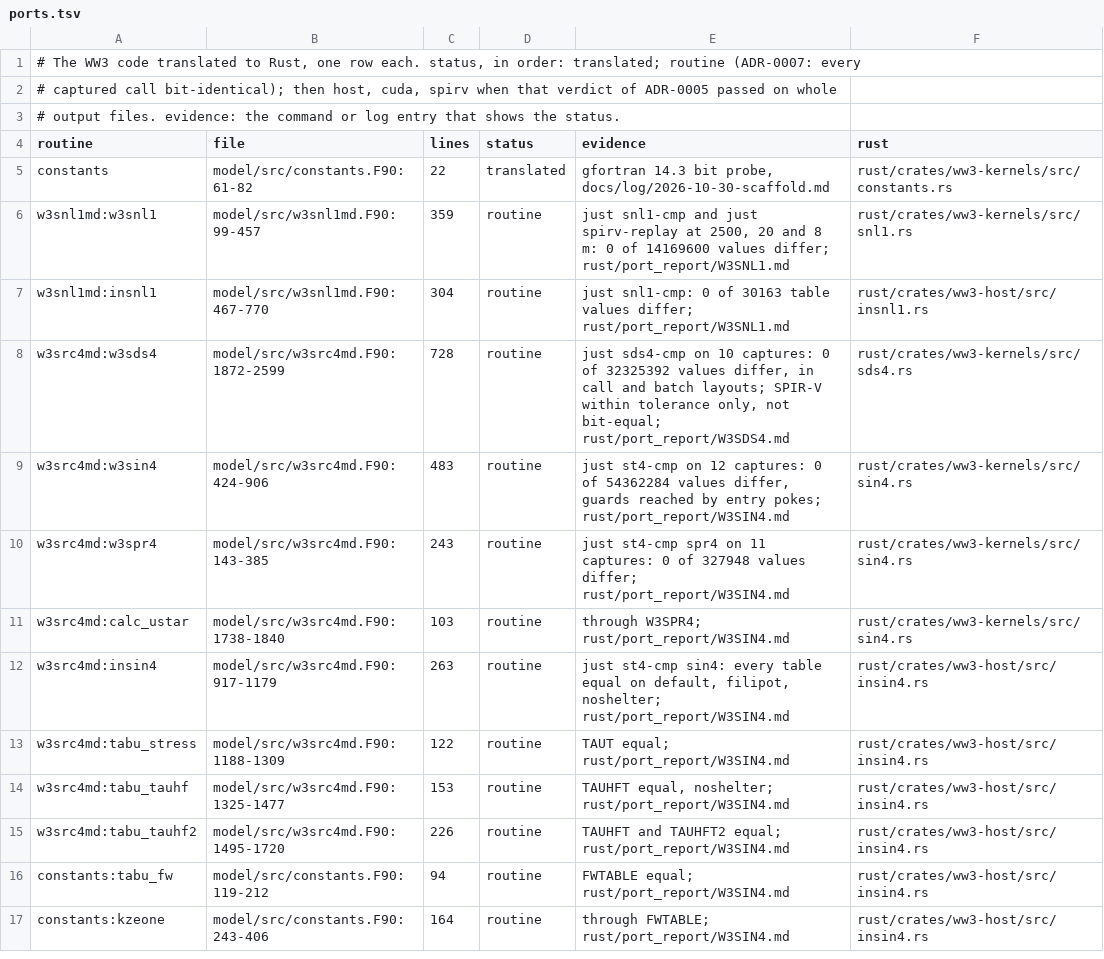
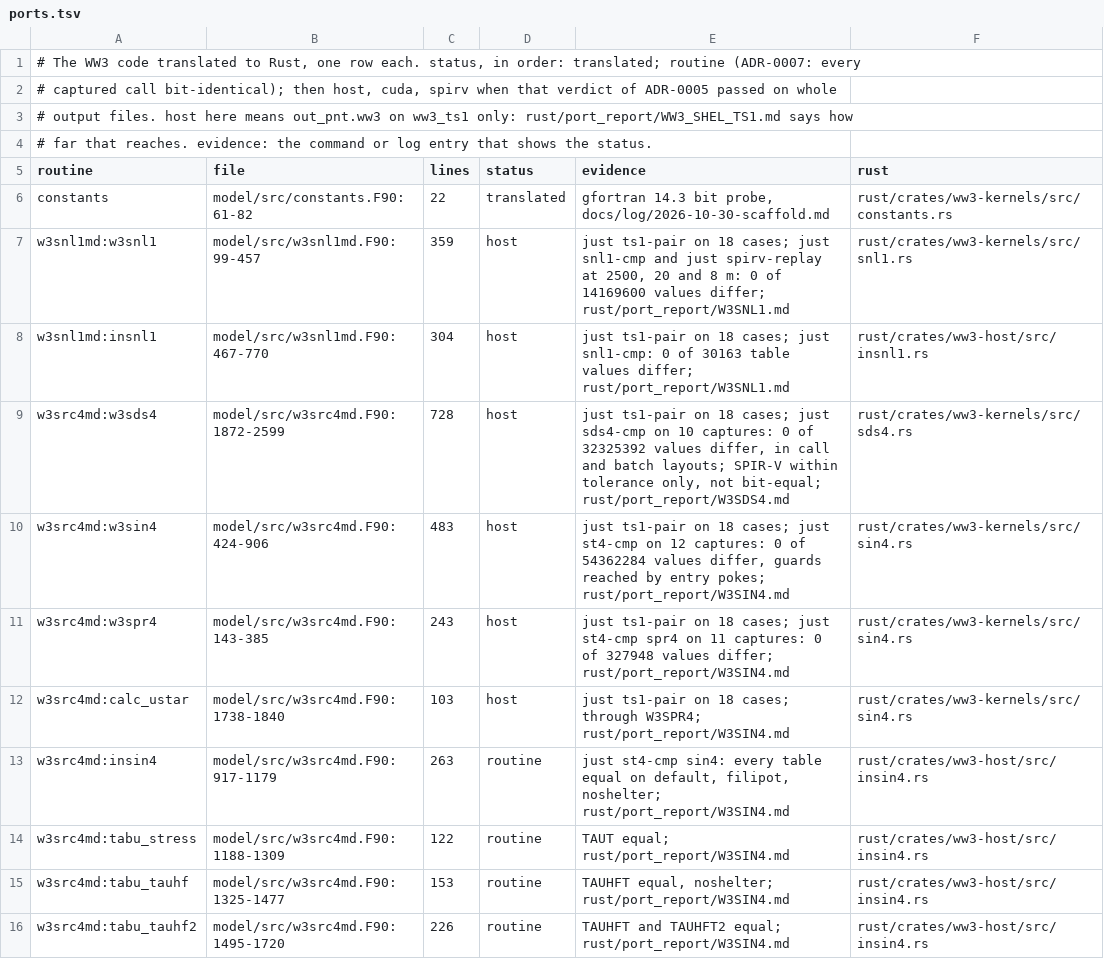
Before and after one commit to h0ffmann/chaceon, a TSV file: rust/ports.tsv, drawn as a sheet; only a part is shown; the shorter side is filled out with more unchanged rows; the diff covers the shown part only.

```diff
--- a/rust/ports.tsv
+++ b/rust/ports.tsv
@@ -2,11 +2,12 @@
 # captured call bit-identical); then host, cuda, spirv when that verdict of ADR-0005 passed on whole
-# output files. evidence: the command or log entry that shows the status.
+# output files. host here means out_pnt.ww3 on ww3_ts1 only: rust/port_report/WW3_SHEL_TS1.md says how
+# far that reaches. evidence: the command or log entry that shows the status.
 routine	file	lines	status	evidence	rust
 constants	model/src/constants.F90:61-82	22	translated	gfortran 14.3 bit probe, docs/log/2026-10-30-scaffold.md	rust/crates/ww3-kernels/src/constants.rs
-w3snl1md:w3snl1	model/src/w3snl1md.F90:99-457	359	routine	just snl1-cmp and just spirv-replay at 2500, 20 and 8 m: 0 of 14169600 values differ; rust/port_report/W3SNL1.md	rust/crates/ww3-kernels/src/snl1.rs
-w3snl1md:insnl1	model/src/w3snl1md.F90:467-770	304	routine	just snl1-cmp: 0 of 30163 table values differ; rust/port_report/W3SNL1.md	rust/crates/ww3-host/src/insnl1.rs
-w3src4md:w3sds4	model/src/w3src4md.F90:1872-2599	728	routine	just sds4-cmp on 10 captures: 0 of 32325392 values differ, in call and batch layouts; SPIR-V within tolerance only, not bit-equal; rust/port_report/W3SDS4.md	rust/crates/ww3-kernels/src/sds4.rs
-w3src4md:w3sin4	model/src/w3src4md.F90:424-906	483	routine	just st4-cmp on 12 captures: 0 of 54362284 values differ, guards reached by entry pokes; rust/port_report/W3SIN4.md	rust/crates/ww3-kernels/src/sin4.rs
-w3src4md:w3spr4	model/src/w3src4md.F90:143-385	243	routine	just st4-cmp spr4 on 11 captures: 0 of 327948 values differ; rust/port_report/W3SIN4.md	rust/crates/ww3-kernels/src/sin4.rs
-w3src4md:calc_ustar	model/src/w3src4md.F90:1738-1840	103	routine	through W3SPR4; rust/port_report/W3SIN4.md	rust/crates/ww3-kernels/src/sin4.rs
+w3snl1md:w3snl1	model/src/w3snl1md.F90:99-457	359	host	just ts1-pair on 18 cases; just snl1-cmp and just spirv-replay at 2500, 20 and 8 m: 0 of 14169600 values differ; rust/port_report/W3SNL1.md	rust/crates/ww3-kernels/src/snl1.rs
+w3snl1md:insnl1	model/src/w3snl1md.F90:467-770	304	host	just ts1-pair on 18 cases; just snl1-cmp: 0 of 30163 table values differ; rust/port_report/W3SNL1.md	rust/crates/ww3-host/src/insnl1.rs
+w3src4md:w3sds4	model/src/w3src4md.F90:1872-2599	728	host	just ts1-pair on 18 cases; just sds4-cmp on 10 captures: 0 of 32325392 values differ, in call and batch layouts; SPIR-V within tolerance only, not bit-equal; rust/port_report/W3SDS4.md	rust/crates/ww3-kernels/src/sds4.rs
+w3src4md:w3sin4	model/src/w3src4md.F90:424-906	483	host	just ts1-pair on 18 cases; just st4-cmp on 12 captures: 0 of 54362284 values differ, guards reached by entry pokes; rust/port_report/W3SIN4.md	rust/crates/ww3-kernels/src/sin4.rs
+w3src4md:w3spr4	model/src/w3src4md.F90:143-385	243	host	just ts1-pair on 18 cases; just st4-cmp spr4 on 11 captures: 0 of 327948 values differ; rust/port_report/W3SIN4.md	rust/crates/ww3-kernels/src/sin4.rs
+w3src4md:calc_ustar	model/src/w3src4md.F90:1738-1840	103	host	just ts1-pair on 18 cases; through W3SPR4; rust/port_report/W3SIN4.md	rust/crates/ww3-kernels/src/sin4.rs
 w3src4md:insin4	model/src/w3src4md.F90:917-1179	263	routine	just st4-cmp sin4: every table equal on default, filipot, noshelter; rust/port_report/W3SIN4.md	rust/crates/ww3-host/src/insin4.rs
```
Also changed, not shown: 11 added rows and 8 edited cells elsewhere in this file, 25 other files.
